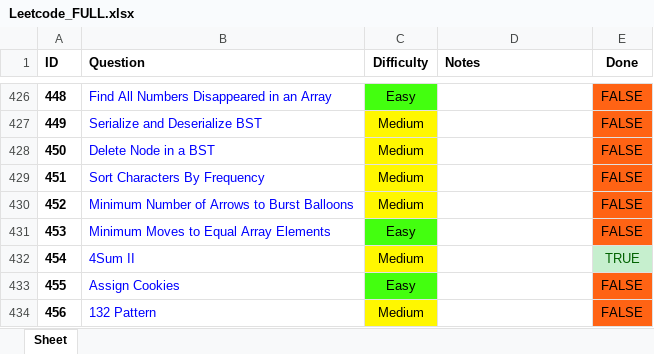
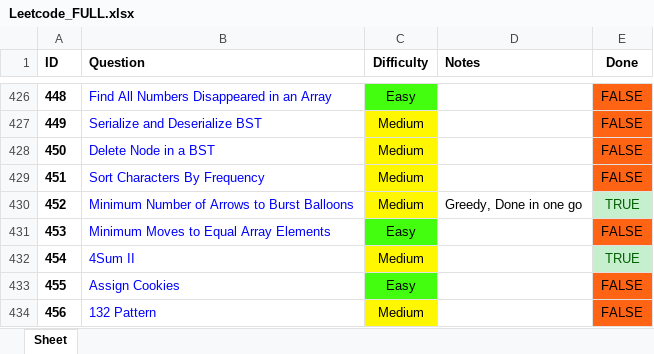
Before and after one commit to RohanTrix/Competitive-Practice, an Excel workbook: Leetcode_FULL.xlsx, sheet Sheet, drawn as a sheet; only a part is shown, gaps mark what is left out; values as stored, in another font and other column widths than the file's, no borders; the diff names each change by its address in the sheet, - before the commit and + after, or states it on an @@ line.

```diff
--- a/Leetcode_FULL.xlsx (sheet Sheet)
+++ b/Leetcode_FULL.xlsx (sheet Sheet)
-D430 (Notes): (empty)
+D430 (Notes): Greedy, Done in one go
-E430 (Done): FALSE
+E430 (Done): TRUE
@@ E430 fill: #FF6314 → #C6EFCE, text colour: black → #006100 @@
```
Also changed, not shown: 2 other files.
